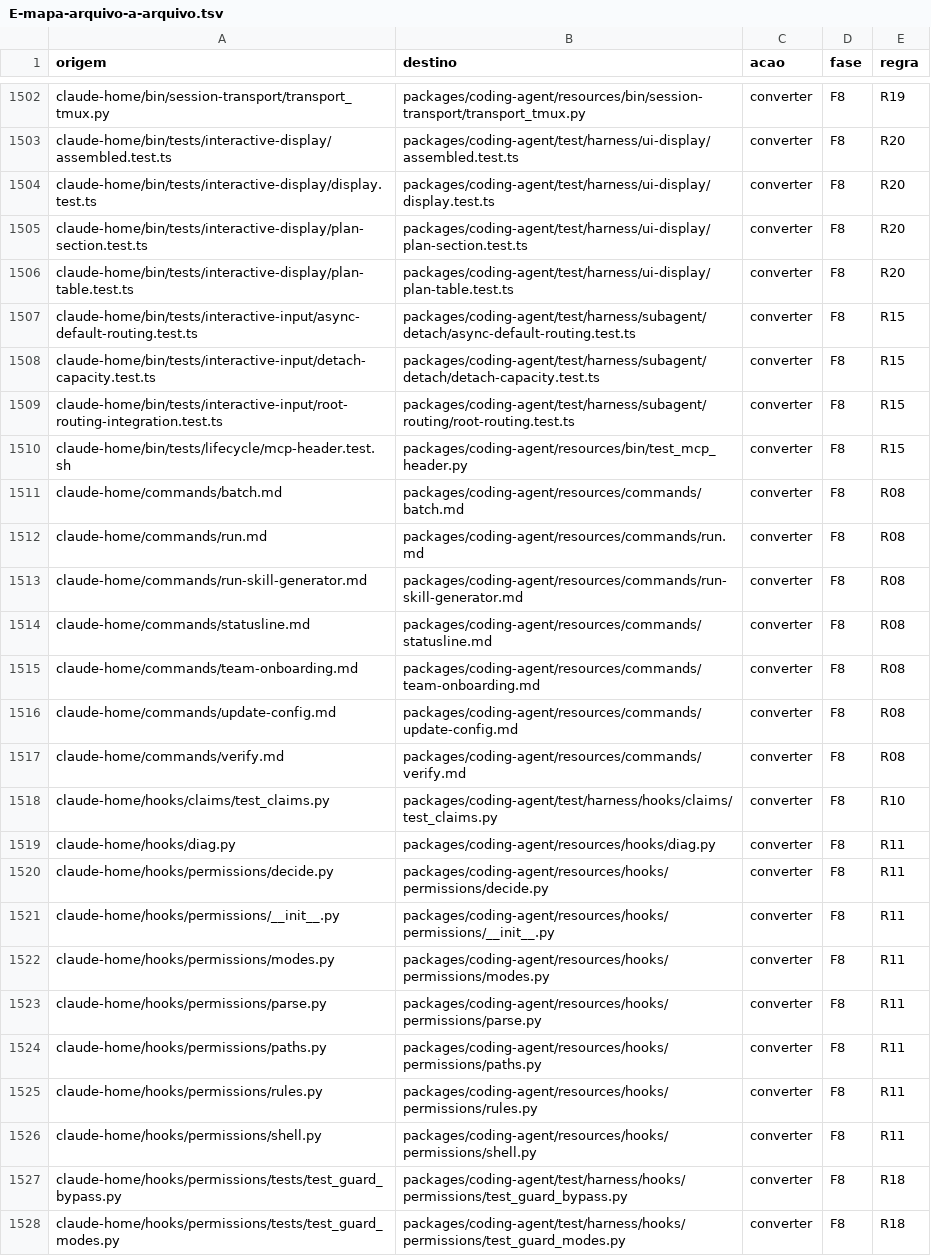
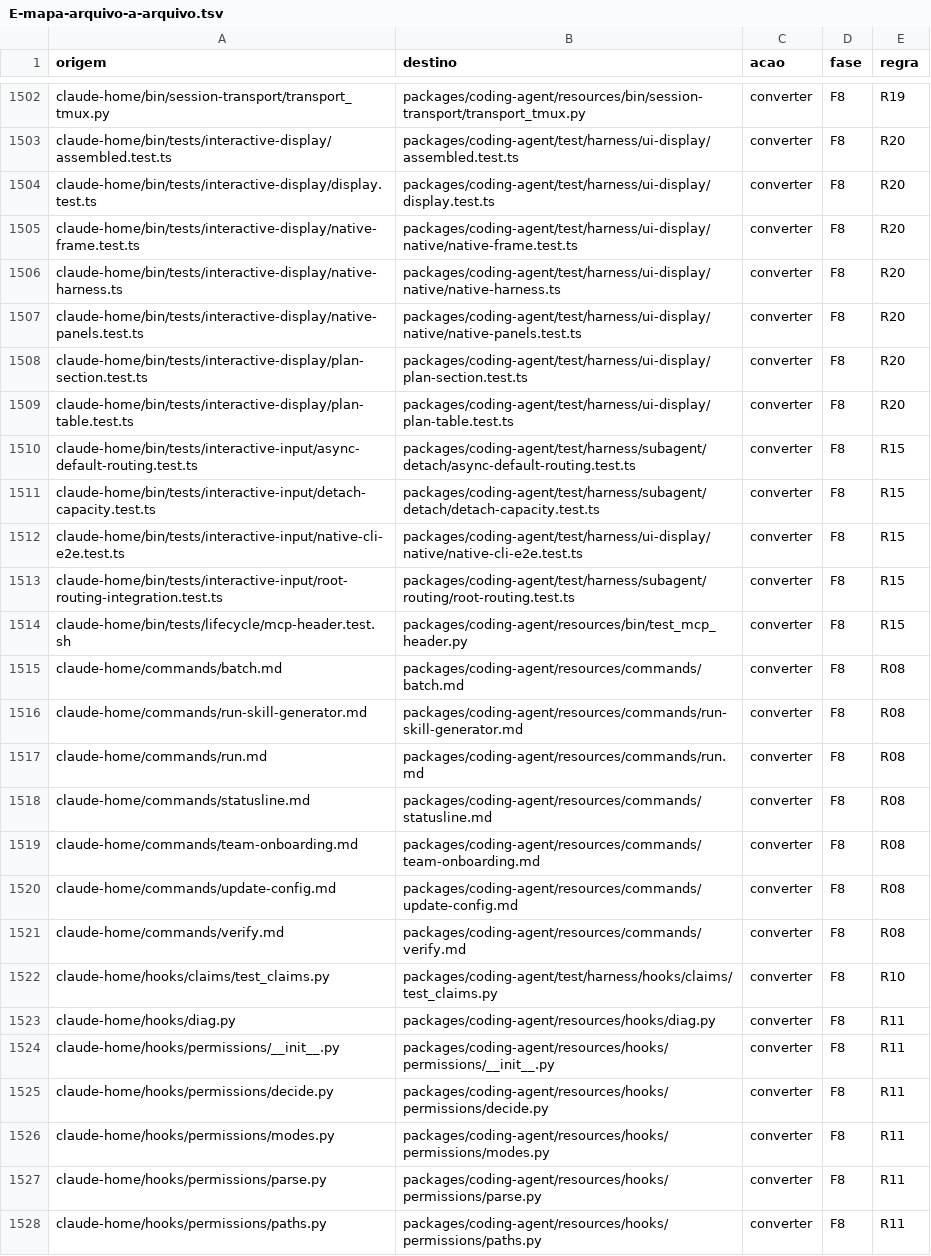
Before and after one commit to marcioazam/nycode, a TSV file: docs/migration/nycode-core/anexos/E-mapa-arquivo-a-arquivo.tsv, drawn as a sheet; only a part is shown, gaps mark what is left out; the shorter side is filled out with more unchanged rows.

Commit message:
docs(migration): map the native display tests in E and mark them done in the onda 9 triage

```diff
--- a/docs/migration/nycode-core/anexos/E-mapa-arquivo-a-arquivo.tsv
+++ b/docs/migration/nycode-core/anexos/E-mapa-arquivo-a-arquivo.tsv
@@ -1504,2 +1504,5 @@ claude-home/bin/tests/interactive-display/assembled.test.ts	packages/coding-agen
 claude-home/bin/tests/interactive-display/display.test.ts	packages/coding-agent/test/harness/ui-display/display.test.ts	converter	F8	R20
+claude-home/bin/tests/interactive-display/native-frame.test.ts	packages/coding-agent/test/harness/ui-display/native/native-frame.test.ts	converter	F8	R20
+claude-home/bin/tests/interactive-display/native-harness.ts	packages/coding-agent/test/harness/ui-display/native/native-harness.ts	converter	F8	R20
+claude-home/bin/tests/interactive-display/native-panels.test.ts	packages/coding-agent/test/harness/ui-display/native/native-panels.test.ts	converter	F8	R20
 claude-home/bin/tests/interactive-display/plan-section.test.ts	packages/coding-agent/test/harness/ui-display/plan-section.test.ts	converter	F8	R20
@@ -1508,2 +1511,3 @@ claude-home/bin/tests/interactive-input/async-default-routing.test.ts	packages/c
 claude-home/bin/tests/interactive-input/detach-capacity.test.ts	packages/coding-agent/test/harness/subagent/detach/detach-capacity.test.ts	converter	F8	R15
+claude-home/bin/tests/interactive-input/native-cli-e2e.test.ts	packages/coding-agent/test/harness/ui-display/native/native-cli-e2e.test.ts	converter	F8	R15
 claude-home/bin/tests/interactive-input/root-routing-integration.test.ts	packages/coding-agent/test/harness/subagent/routing/root-routing.test.ts	converter	F8	R15
@@ -1511,4 +1515,4 @@ claude-home/bin/tests/lifecycle/mcp-header.test.sh	packages/coding-agent/resourc
 claude-home/commands/batch.md	packages/coding-agent/resources/commands/batch.md	converter	F8	R08
+claude-home/commands/run-skill-generator.md	packages/coding-agent/resources/commands/run-skill-generator.md	converter	F8	R08
 claude-home/commands/run.md	packages/coding-agent/resources/commands/run.md	converter	F8	R08
-claude-home/commands/run-skill-generator.md	packages/coding-agent/resources/commands/run-skill-generator.md	converter	F8	R08
 claude-home/commands/statusline.md	packages/coding-agent/resources/commands/statusline.md	converter	F8	R08
@@ -1519,4 +1523,4 @@ claude-home/hooks/claims/test_claims.py	packages/coding-agent/test/harness/hooks
 claude-home/hooks/diag.py	packages/coding-agent/resources/hooks/diag.py	converter	F8	R11
+claude-home/hooks/permissions/__init__.py	packages/coding-agent/resources/hooks/permissions/__init__.py	converter	F8	R11
 claude-home/hooks/permissions/decide.py	packages/coding-agent/resources/hooks/permissions/decide.py	converter	F8	R11
-claude-home/hooks/permissions/__init__.py	packages/coding-agent/resources/hooks/permissions/__init__.py	converter	F8	R11
 claude-home/hooks/permissions/modes.py	packages/coding-agent/resources/hooks/permissions/modes.py	converter	F8	R11
```
Also changed, not shown: 4 other files.
